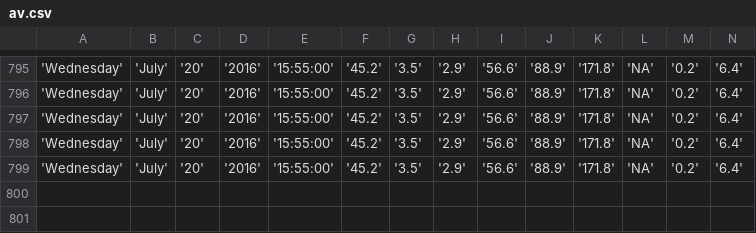
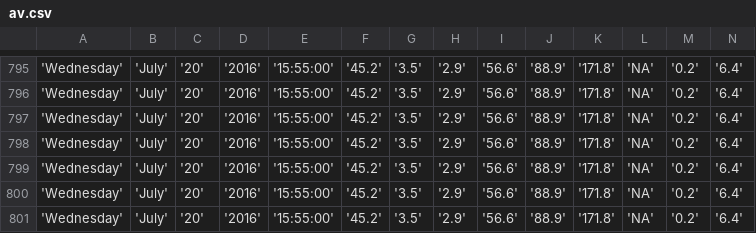
Before and after one commit to bibekpoddar/sdpcbdata, a CSV file: av.csv, drawn as a sheet; only a part is shown, gaps mark what is left out; rows hold the shown columns only; the diff names each change by its address in the sheet, - before the commit and + after, or states it on an @@ line.

```diff
--- a/av.csv
+++ b/av.csv
+row 800: 'Wednesday' | 'July' | '20' | '2016' | '15:55:00' | '45.2' | '3.5' | '2.9' | '56.6' | '88.9' | '171.8' | 'NA' | '0.2' | '6.4'
+row 801: 'Wednesday' | 'July' | '20' | '2016' | '15:55:00' | '45.2' | '3.5' | '2.9' | '56.6' | '88.9' | '171.8' | 'NA' | '0.2' | '6.4'
```
Also changed, not shown: cl.csv, igi.csv, 3 other files.
